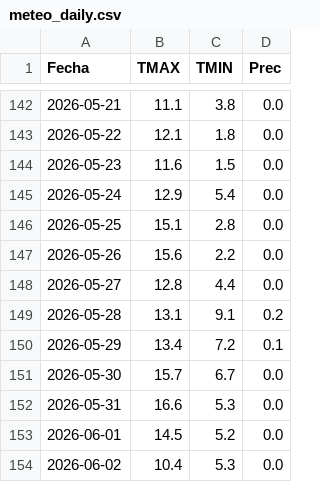
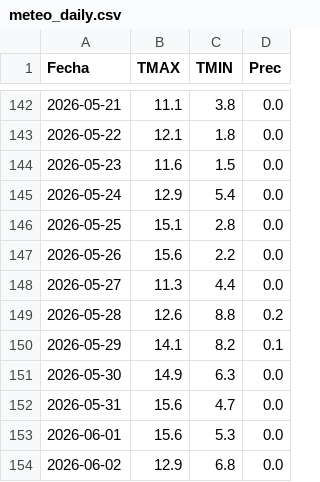
Before and after one commit to PREDWEEM/LOLIUM_AZUL2026, a CSV file: meteo_daily.csv, drawn as a sheet; only a part is shown, gaps mark what is left out.

```diff
--- a/meteo_daily.csv
+++ b/meteo_daily.csv
@@ -147,8 +147,8 @@ Fecha,TMAX,TMIN,Prec
 2026-05-26,15.6,2.2,0.0
-2026-05-27,12.8,4.4,0.0
-2026-05-28,13.1,9.1,0.2
-2026-05-29,13.4,7.2,0.1
-2026-05-30,15.7,6.7,0.0
-2026-05-31,16.6,5.3,0.0
-2026-06-01,14.5,5.2,0.0
-2026-06-02,10.4,5.3,0.0
+2026-05-27,11.3,4.4,0.0
+2026-05-28,12.6,8.8,0.2
+2026-05-29,14.1,8.2,0.1
+2026-05-30,14.9,6.3,0.0
+2026-05-31,15.6,4.7,0.0
+2026-06-01,15.6,5.3,0.0
+2026-06-02,12.9,6.8,0.0
```
